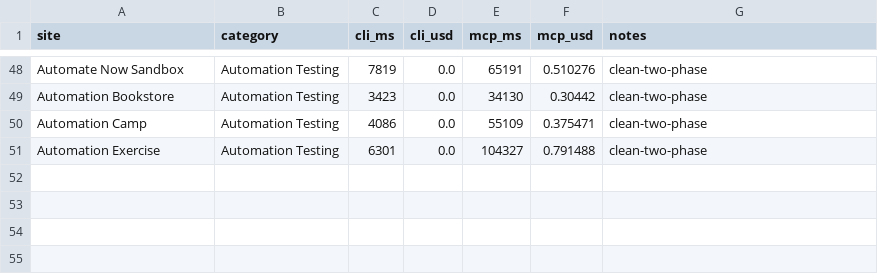
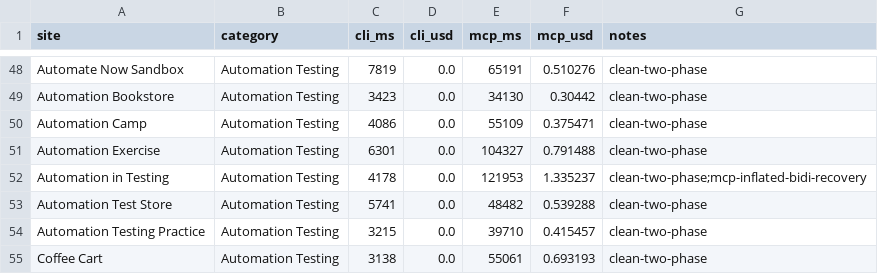
Before and after one commit to lana-20/practice-testing, a CSV file: rerun_results.csv, drawn as a sheet; only a part is shown, gaps mark what is left out; the diff names each change by its address in the sheet, - before the commit and + after, or states it on an @@ line.

```diff
--- a/rerun_results.csv
+++ b/rerun_results.csv
+row 52: Automation in Testing | Automation Testing | 4178 | 0.0 | 121953 | 1.335237 | clean-two-phase;mcp-inflated-bidi-recovery
+row 53: Automation Test Store | Automation Testing | 5741 | 0.0 | 48482 | 0.539288 | clean-two-phase
+row 54: Automation Testing Practice | Automation Testing | 3215 | 0.0 | 39710 | 0.415457 | clean-two-phase
+row 55: Coffee Cart | Automation Testing | 3138 | 0.0 | 55061 | 0.693193 | clean-two-phase
```
Also changed, not shown: 2 other files.
